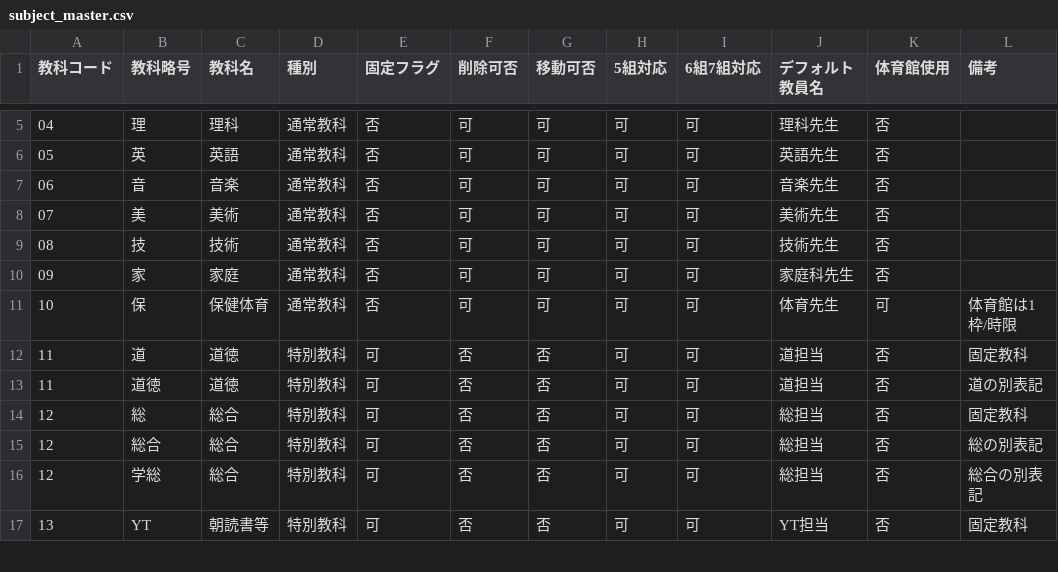
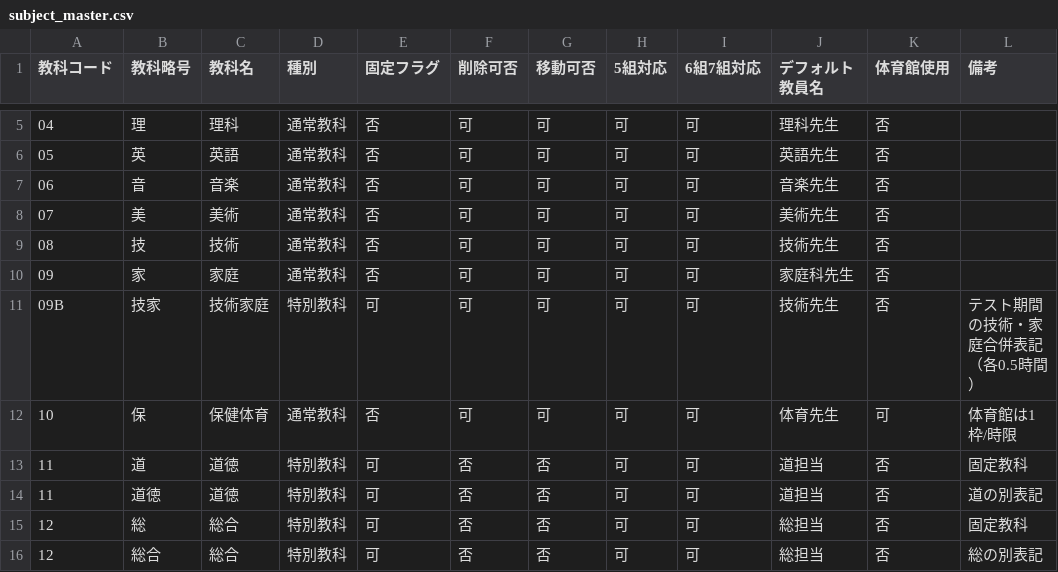
Before and after one commit to mitsuhirohayashi/timetable-generator-v5, a CSV file: data/config/subject_master.csv, drawn as a sheet; only a part is shown, gaps mark what is left out; the shorter side is filled out with more unchanged rows; the diff names each change by its address in the sheet, - before the commit and + after, or states it on an @@ line.

```diff
--- a/data/config/subject_master.csv
+++ b/data/config/subject_master.csv
+row 11: 09B | 技家 | 技術家庭 | 特別教科 | 可 | 可 | 可 | 可 | 可 | 技術先生 | 否 | テスト期間の技術・家庭合併表記（各0.5時間）
```
Also changed, not shown: data/config/base_timetable.csv, data/config/fixed_subjects.csv, 33 other files.
